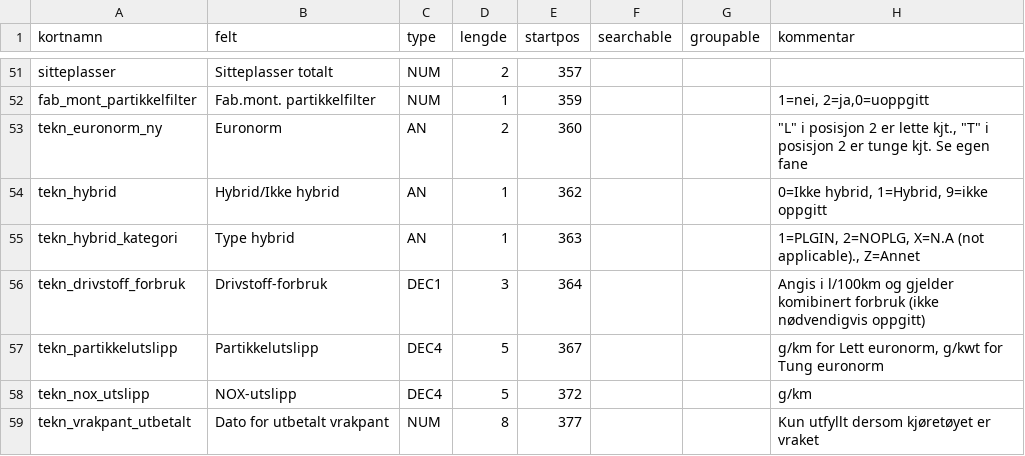
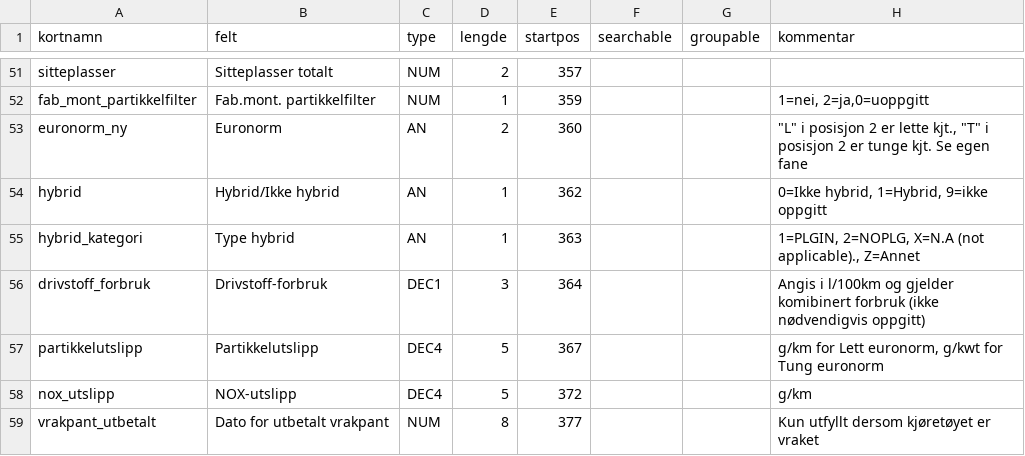
Before and after one commit to livarb/vehicledata, a CSV file: struktur_tekn.csv, drawn as a sheet; only a part is shown, gaps mark what is left out.

Commit message:
Removed dataset-specific prefix on column-names

```diff
--- a/struktur_tekn.csv
+++ b/struktur_tekn.csv
@@ -52,8 +52,8 @@ sitteplasser;"Sitteplasser totalt";NUM;2;357;;;
 fab_mont_partikkelfilter;"Fab.mont. partikkelfilter";NUM;1;359;;;"1=nei, 2=ja,0=uoppgitt"
-tekn_euronorm_ny;Euronorm;AN;2;360;;;"""L"" i posisjon 2 er lette kjt., ""T"" i posisjon 2 er tunge kjt. Se egen fane"
-tekn_hybrid;Hybrid/Ikke hybrid;AN;1;362;;;0=Ikke hybrid, 1=Hybrid, 9=ikke oppgitt
-tekn_hybrid_kategori;Type hybrid;AN;1;363;;;1=PLGIN, 2=NOPLG, X=N.A (not applicable)., Z=Annet
-tekn_drivstoff_forbruk;Drivstoff-forbruk;DEC1;3;364;;;Angis i l/100km og gjelder komibinert forbruk (ikke nødvendigvis oppgitt)
-tekn_partikkelutslipp;Partikkelutslipp;DEC4;5;367;;;g/km for Lett euronorm, g/kwt for Tung euronorm
-tekn_nox_utslipp;NOX-utslipp;DEC4;5;372;;;g/km
-tekn_vrakpant_utbetalt;Dato for utbetalt vrakpant;NUM;8;377;;;Kun utfyllt dersom kjøretøyet er vraket
+euronorm_ny;Euronorm;AN;2;360;;;"""L"" i posisjon 2 er lette kjt., ""T"" i posisjon 2 er tunge kjt. Se egen fane"
+hybrid;Hybrid/Ikke hybrid;AN;1;362;;;0=Ikke hybrid, 1=Hybrid, 9=ikke oppgitt
+hybrid_kategori;Type hybrid;AN;1;363;;;1=PLGIN, 2=NOPLG, X=N.A (not applicable)., Z=Annet
+drivstoff_forbruk;Drivstoff-forbruk;DEC1;3;364;;;Angis i l/100km og gjelder komibinert forbruk (ikke nødvendigvis oppgitt)
+partikkelutslipp;Partikkelutslipp;DEC4;5;367;;;g/km for Lett euronorm, g/kwt for Tung euronorm
+nox_utslipp;NOX-utslipp;DEC4;5;372;;;g/km
+vrakpant_utbetalt;Dato for utbetalt vrakpant;NUM;8;377;;;Kun utfyllt dersom kjøretøyet er vraket
```
Also changed, not shown: struktur_typg.csv.
